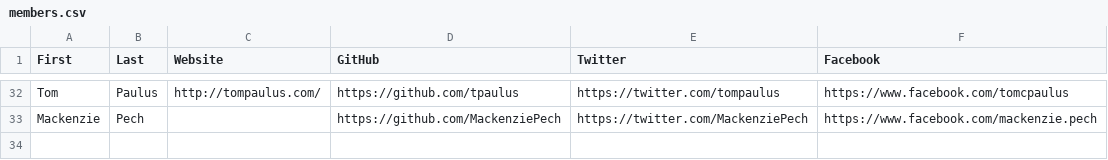
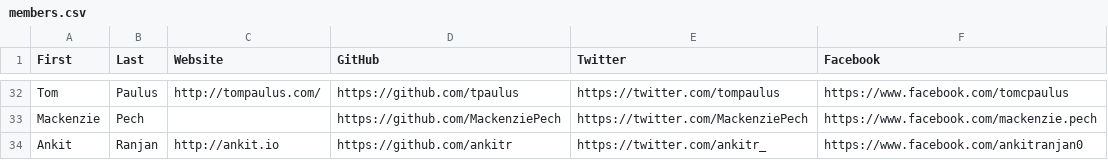
Before and after one commit to hshackers/docs, a CSV file: members.csv, drawn as a sheet; only a part is shown, gaps mark what is left out; the diff names each change by its address in the sheet, - before the commit and + after, or states it on an @@ line.

Commit message:
Added Ankit Ranjan

```diff
--- a/members.csv
+++ b/members.csv
+row 34: Ankit | Ranjan | http://ankit.io | https://github.com/ankitr | https://twitter.com/ankitr_ | https://www.facebook.com/ankitranjan0
```
